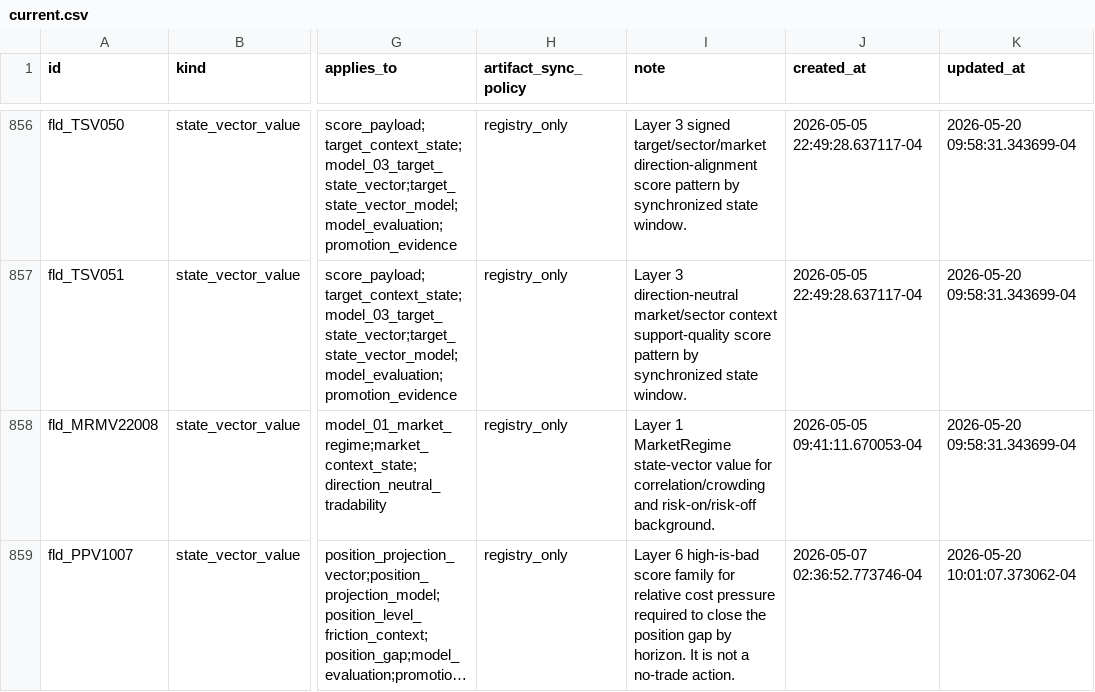
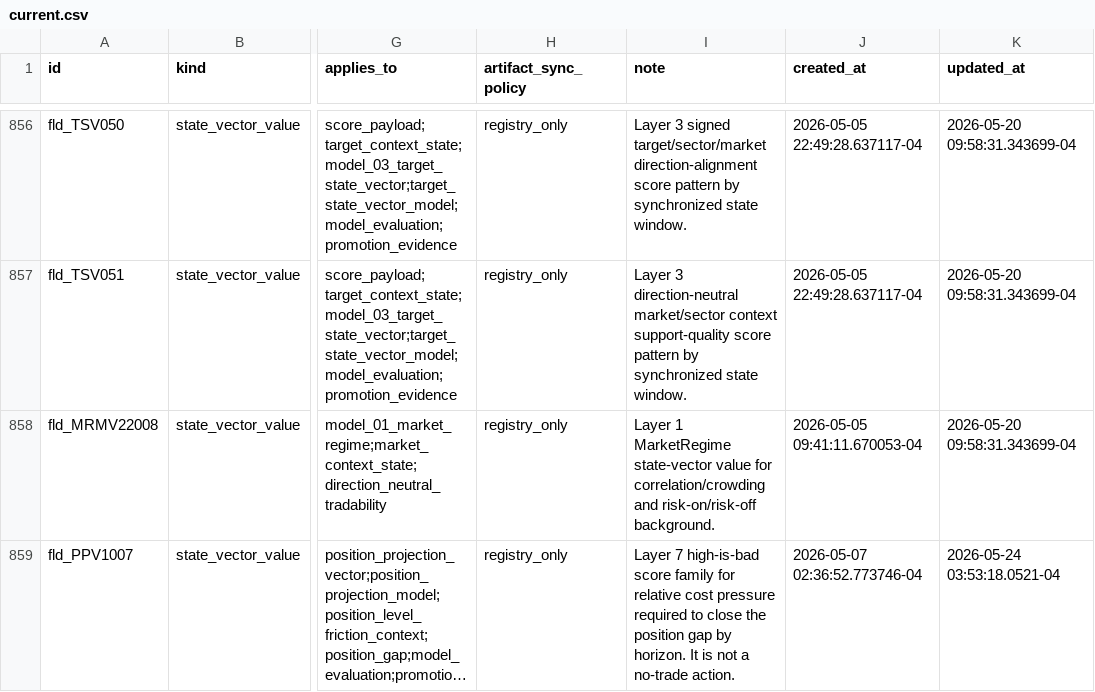
Before and after one commit to gilmore307/trading-manager, a CSV file: scripts/registry/current.csv, drawn as a sheet; only a part is shown, gaps mark what is left out; long unchanged cells end in …; the diff covers the shown part only; the diff names each change by its address in the sheet, - before the commit and + after, or states it on an @@ line.

```diff
--- a/scripts/registry/current.csv
+++ b/scripts/registry/current.csv
-I859 (note): Layer 6 high-is-bad score…
+I859 (note): Layer 7 high-is-bad score…
-K859 (updated_at): 2026-05-20 10:01:07.373062-04
+K859 (updated_at): 2026-05-24 03:53:18.0521-04
```
Also changed, not shown: 6 added rows and 29 edited cells elsewhere in this file, 2 other files.
